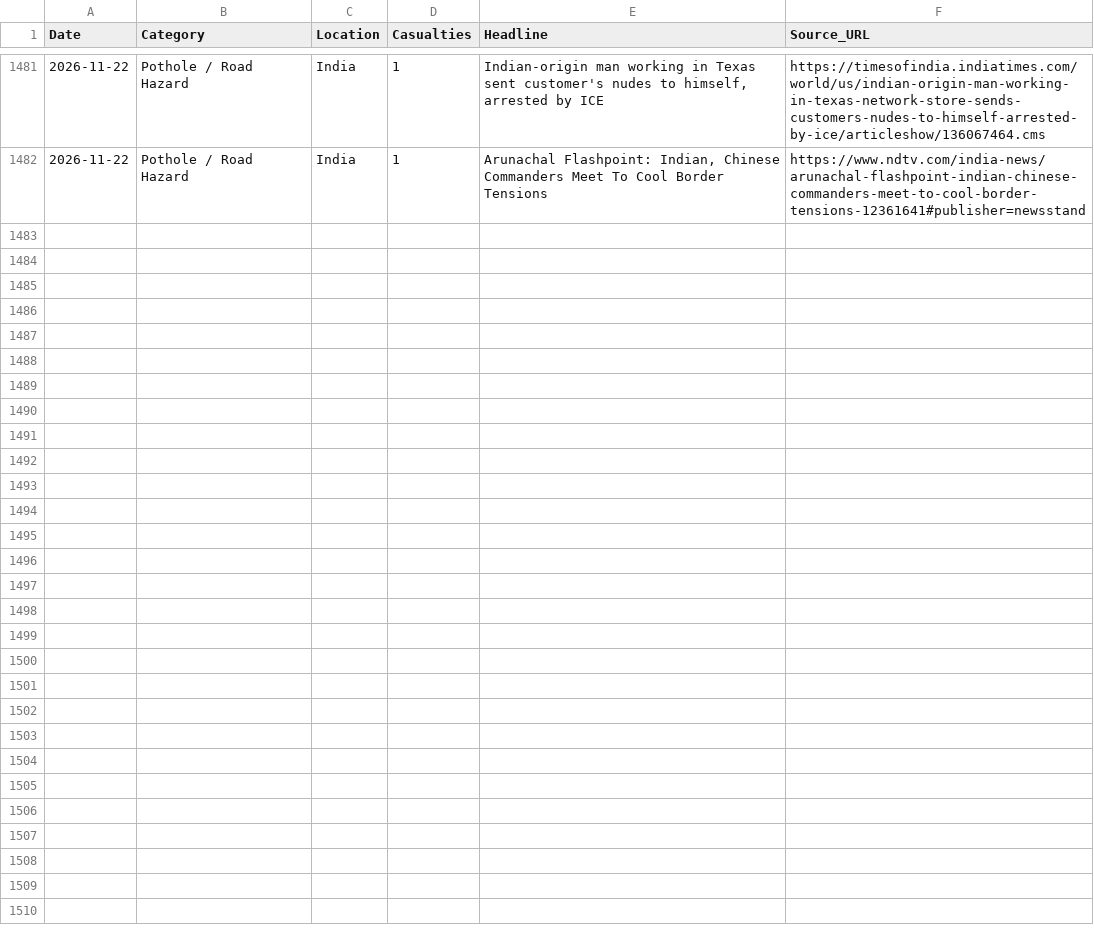
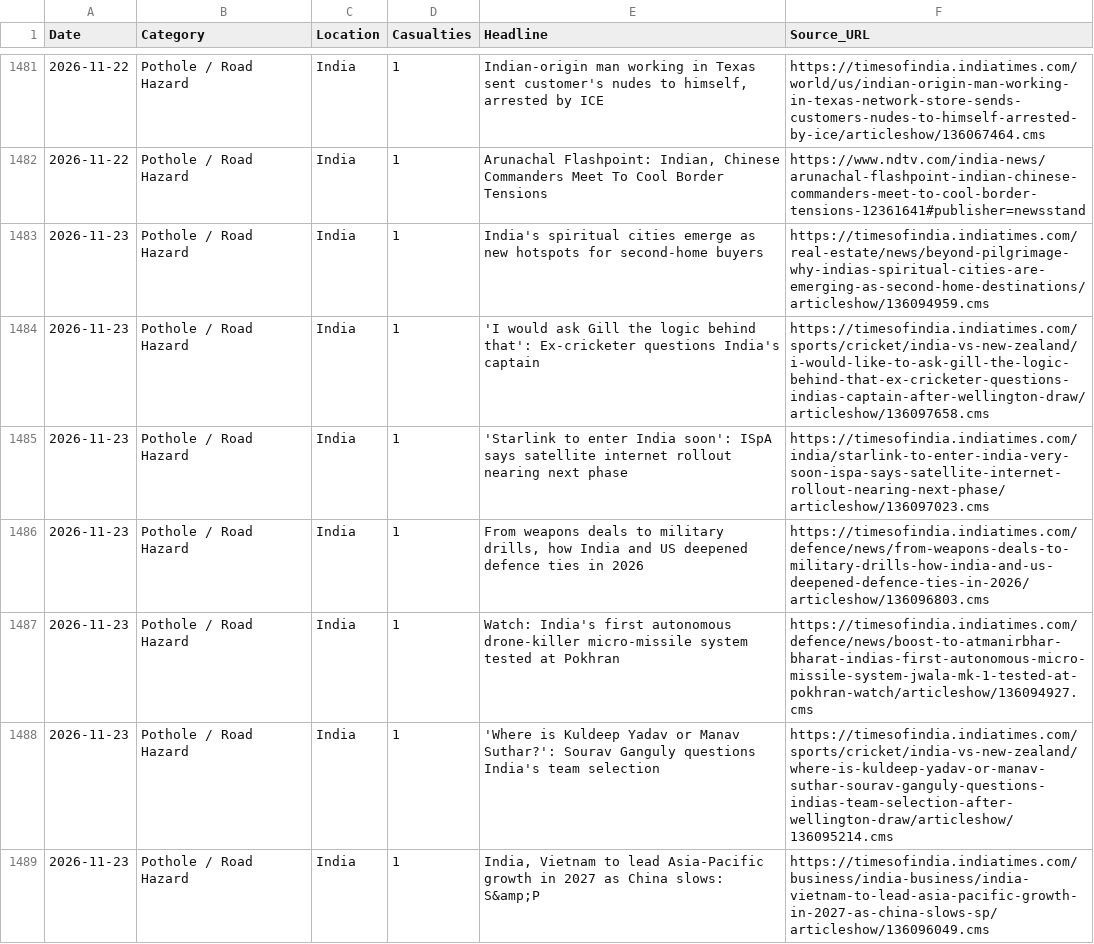
Before and after one commit to SonuK29/accountability-tracker., a CSV file: data.csv, drawn as a sheet; only a part is shown, gaps mark what is left out; the diff covers the shown part only.

```diff
--- a/data.csv
+++ b/data.csv
@@ -1482 +1482,8 @@ Date,Category,Location,Casualties,Headline,Source_URL
 2026-11-22,Pothole / Road Hazard,India,1,"Arunachal Flashpoint: Indian, Chinese Commanders Meet To Cool Border Tensions",https://www.ndtv.com/india-news/arunachal-flashpoint-indian-chinese-commanders-meet-to-cool-border-tensions-12361641#publisher=newsstand
+2026-11-23,Pothole / Road Hazard,India,1,India's spiritual cities emerge as new hotspots for second-home buyers,https://timesofindia.indiatimes.com/real-estate/news/beyond-pilgrimage-why-indias-spiritual-cities-are-emerging-as-second-home-destinations/articleshow/136094959.cms
+2026-11-23,Pothole / Road Hazard,India,1,'I would ask Gill the logic behind that': Ex-cricketer questions India's captain,https://timesofindia.indiatimes.com/sports/cricket/india-vs-new-zealand/i-would-like-to-ask-gill-the-logic-behind-that-ex-cricketer-questions-indias-captain-after-wellington-draw/articleshow/136097658.cms
+2026-11-23,Pothole / Road Hazard,India,1,'Starlink to enter India soon': ISpA says satellite internet rollout nearing next phase,https://timesofindia.indiatimes.com/india/starlink-to-enter-india-very-soon-ispa-says-satellite-internet-rollout-nearing-next-phase/articleshow/136097023.cms
+2026-11-23,Pothole / Road Hazard,India,1,"From weapons deals to military drills, how India and US deepened defence ties in 2026",https://timesofindia.indiatimes.com/defence/news/from-weapons-deals-to-military-drills-how-india-and-us-deepened-defence-ties-in-2026/articleshow/136096803.cms
+2026-11-23,Pothole / Road Hazard,India,1,Watch: India's first autonomous drone-killer micro-missile system tested at Pokhran,https://timesofindia.indiatimes.com/defence/news/boost-to-atmanirbhar-bharat-indias-first-autonomous-micro-missile-system-jwala-mk-1-tested-at-pokhran-watch/articleshow/136094927.cms
+2026-11-23,Pothole / Road Hazard,India,1,'Where is Kuldeep Yadav or Manav Suthar?': Sourav Ganguly questions India's team selection,https://timesofindia.indiatimes.com/sports/cricket/india-vs-new-zealand/where-is-kuldeep-yadav-or-manav-suthar-sourav-ganguly-questions-indias-team-selection-after-wellington-draw/articleshow/136095214.cms
+2026-11-23,Pothole / Road Hazard,India,1,"India, Vietnam to lead Asia-Pacific growth in 2027 as China slows: S&amp;P",https://timesofindia.indiatimes.com/business/india-business/india-vietnam-to-lead-asia-pacific-growth-in-2027-as-china-slows-sp/articleshow/136096049.cms
```
Also changed, not shown: 6 added rows elsewhere in this file.
